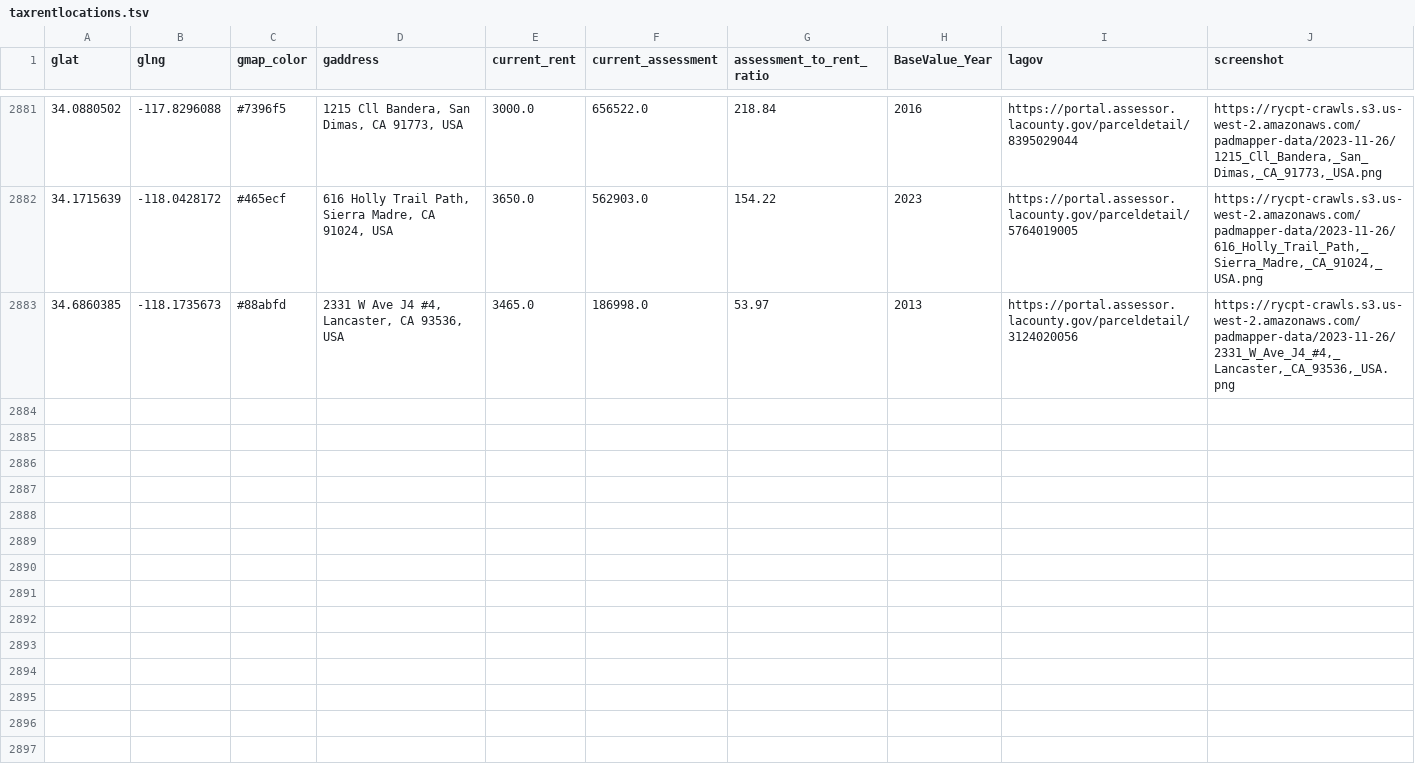
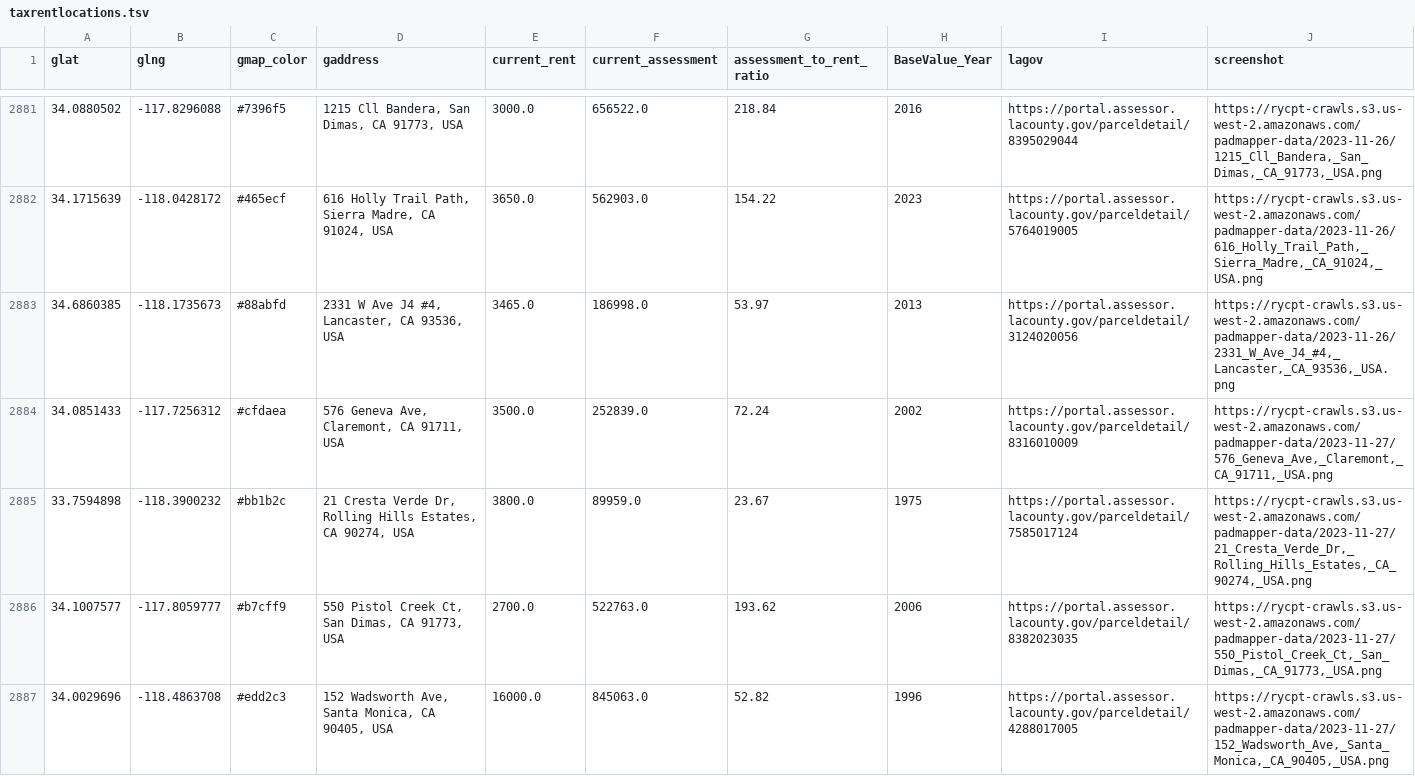
Before and after one commit to rcompton/ryancompton.net, a TSV file: assets/taxrentlocations.tsv, drawn as a sheet; only a part is shown, gaps mark what is left out; the diff names each change by its address in the sheet, - before the commit and + after, or states it on an @@ line.

```diff
--- a/assets/taxrentlocations.tsv
+++ b/assets/taxrentlocations.tsv
+row 2884: 34.0851433 | -117.7256312 | #cfdaea | 576 Geneva Ave, Claremont, CA 91711, USA | 3500.0 | 252839.0 | 72.24 | 2002 | https://portal.assessor.lacounty.gov/parceldetail/8316010009 | https://rycpt-crawls.s3.us-west-2.amazonaws.com/padmapper-data/2023-11-27/576_Geneva_Ave,_Claremont,_CA_91711,_USA.png
+row 2885: 33.7594898 | -118.3900232 | #bb1b2c | 21 Cresta Verde Dr, Rolling Hills Estates, CA 90274, USA | 3800.0 | 89959.0 | 23.67 | 1975 | https://portal.assessor.lacounty.gov/parceldetail/7585017124 | https://rycpt-crawls.s3.us-west-2.amazonaws.com/padmapper-data/2023-11-27/21_Cresta_Verde_Dr,_Rolling_Hills_Estates,_CA_90274,_USA.png
+row 2886: 34.1007577 | -117.8059777 | #b7cff9 | 550 Pistol Creek Ct, San Dimas, CA 91773, USA | 2700.0 | 522763.0 | 193.62 | 2006 | https://portal.assessor.lacounty.gov/parceldetail/8382023035 | https://rycpt-crawls.s3.us-west-2.amazonaws.com/padmapper-data/2023-11-27/550_Pistol_Creek_Ct,_San_Dimas,_CA_91773,_USA.png
+row 2887: 34.0029696 | -118.4863708 | #edd2c3 | 152 Wadsworth Ave, Santa Monica, CA 90405, USA | 16000.0 | 845063.0 | 52.82 | 1996 | https://portal.assessor.lacounty.gov/parceldetail/4288017005 | https://rycpt-crawls.s3.us-west-2.amazonaws.com/padmapper-data/2023-11-27/152_Wadsworth_Ave,_Santa_Monica,_CA_90405,_USA.png
```
Also changed, not shown: 2 other files.
